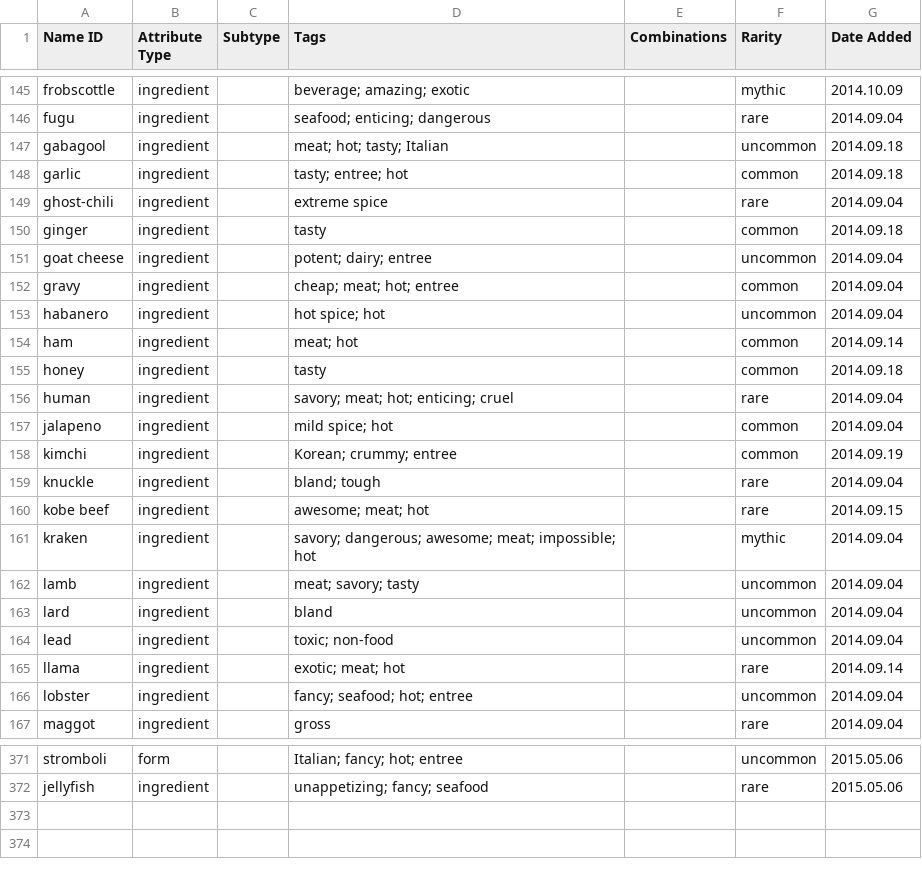
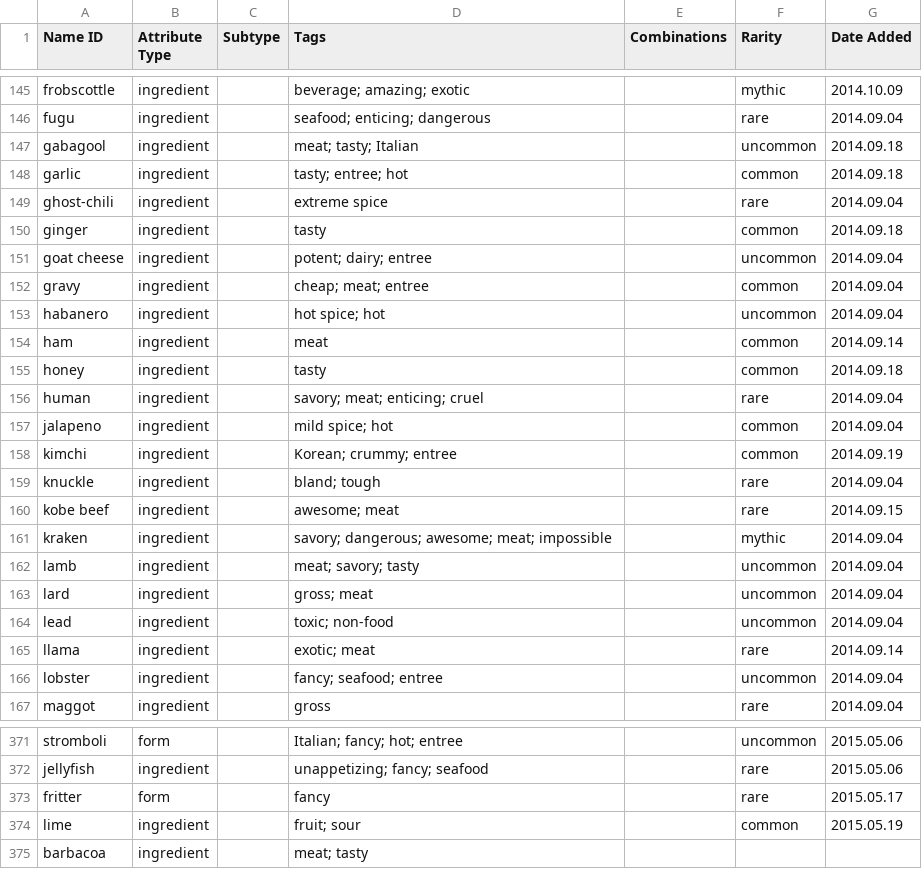
Before and after one commit to schwin42/Buffet-Hero, a CSV file: Assets/Data/Buffet Legend - Food Attributes.csv, drawn as a sheet; only a part is shown, gaps mark what is left out; the diff covers the shown part only.

```diff
--- a/Assets/Data/Buffet Legend - Food Attributes.csv
+++ b/Assets/Data/Buffet Legend - Food Attributes.csv
@@ -146,3 +146,3 @@ frobscottle,ingredient,,beverage; amazing; exotic,,mythic,2014.10.09
 fugu,ingredient,,seafood; enticing; dangerous,,rare,2014.09.04
-gabagool,ingredient,,meat; hot; tasty; Italian,,uncommon,2014.09.18
+gabagool,ingredient,,meat; tasty; Italian,,uncommon,2014.09.18
 garlic,ingredient,,tasty; entree; hot,,common,2014.09.18
@@ -151,7 +151,7 @@ ginger,ingredient,,tasty,,common,2014.09.18
 goat cheese,ingredient,,potent; dairy; entree,,uncommon,2014.09.04
-gravy,ingredient,,cheap; meat; hot; entree,,common,2014.09.04
+gravy,ingredient,,cheap; meat; entree,,common,2014.09.04
 habanero,ingredient,,hot spice; hot,,uncommon,2014.09.04
-ham,ingredient,,meat; hot,,common,2014.09.14
+ham,ingredient,,meat,,common,2014.09.14
 honey,ingredient,,tasty,,common,2014.09.18
-human,ingredient,,savory; meat; hot; enticing; cruel,,rare,2014.09.04
+human,ingredient,,savory; meat; enticing; cruel,,rare,2014.09.04
 jalapeno,ingredient,,mild spice; hot,,common,2014.09.04
@@ -159,9 +159,9 @@ kimchi,ingredient,,Korean; crummy; entree,,common,2014.09.19
 knuckle,ingredient,,bland; tough,,rare,2014.09.04
-kobe beef,ingredient,,awesome; meat; hot,,rare,2014.09.15
-kraken,ingredient,,savory; dangerous; awesome; meat; impossible; hot,,mythic,2014.09.04
+kobe beef,ingredient,,awesome; meat,,rare,2014.09.15
+kraken,ingredient,,savory; dangerous; awesome; meat; impossible,,mythic,2014.09.04
 lamb,ingredient,,meat; savory; tasty,,uncommon,2014.09.04
-lard,ingredient,,bland,,uncommon,2014.09.04
+lard,ingredient,,gross; meat,,uncommon,2014.09.04
 lead,ingredient,,toxic; non-food,,uncommon,2014.09.04
-llama,ingredient,,exotic; meat; hot,,rare,2014.09.14
-lobster,ingredient,,fancy; seafood; hot; entree,,uncommon,2014.09.04
+llama,ingredient,,exotic; meat,,rare,2014.09.14
+lobster,ingredient,,fancy; seafood; entree,,uncommon,2014.09.04
 maggot,ingredient,,gross,,rare,2014.09.04
@@ -372 +372,4 @@ stromboli,form,,Italian; fancy; hot; entree,,uncommon,2015.05.06
 jellyfish,ingredient,,unappetizing; fancy; seafood,,rare,2015.05.06
+fritter,form,,fancy,,rare,2015.05.17
+lime,ingredient,,fruit; sour,,common,2015.05.19
+barbacoa,ingredient,,meat; tasty,,,
```
Also changed, not shown: 26 edited cells elsewhere in this file, Assets/Data/Buffet Legend - Tags.csv, 14 other files.
